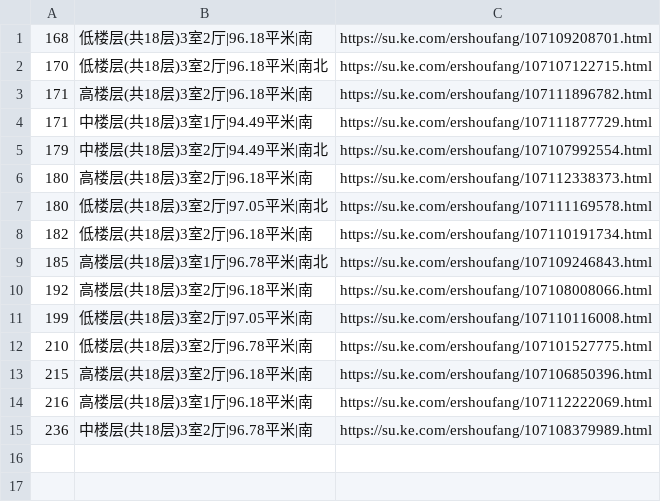
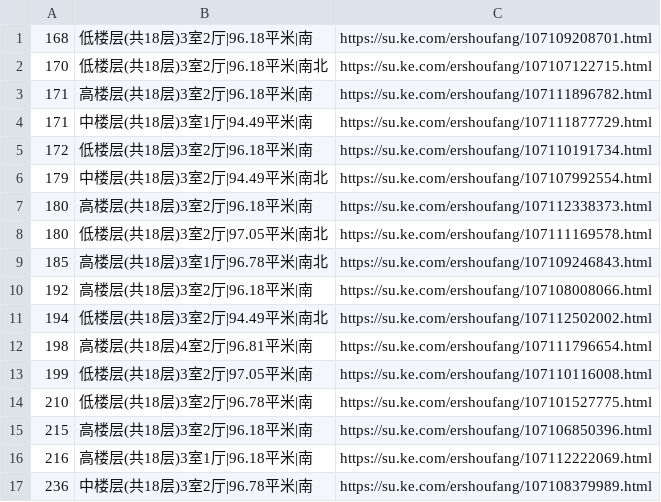
Before and after one commit to mengke1028/keke_git, a CSV file: 金御华府.csv, drawn as a sheet; removed rows and columns are numbered as before the commit, all else as after; the diff names each change by its address in the sheet, - before the commit and + after, or states it on an @@ line.

Commit message:
金御更新

```diff
--- a/金御华府.csv
+++ b/金御华府.csv
+row 5: 172 | 低楼层(共18层)3室2厅|96.18平米|南 | https://su.ke.com/ershoufang/107110191734.html
-row 8: 182 | 低楼层(共18层)3室2厅|96.18平米|南 | https://su.ke.com/ershoufang/107110191734.html
+row 11: 194 | 低楼层(共18层)3室2厅|94.49平米|南北 | https://su.ke.com/ershoufang/107112502002.html
+row 12: 198 | 高楼层(共18层)4室2厅|96.81平米|南 | https://su.ke.com/ershoufang/107111796654.html
```
